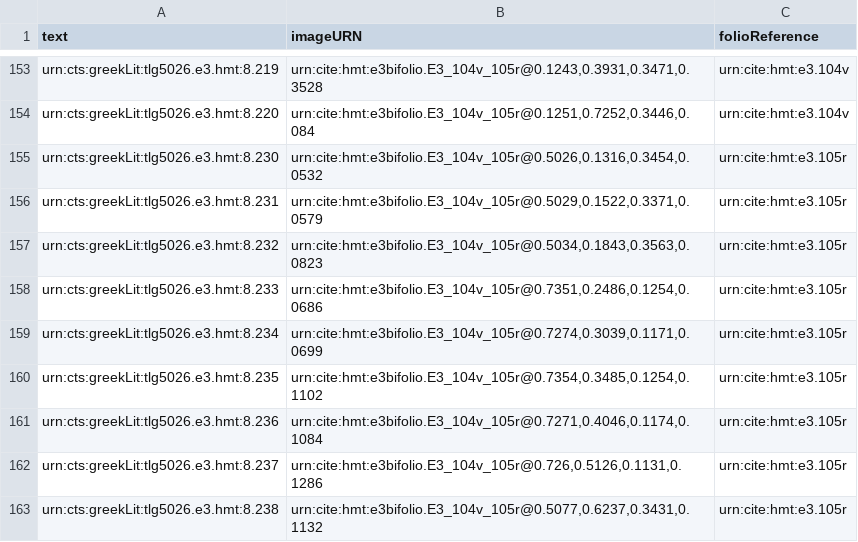
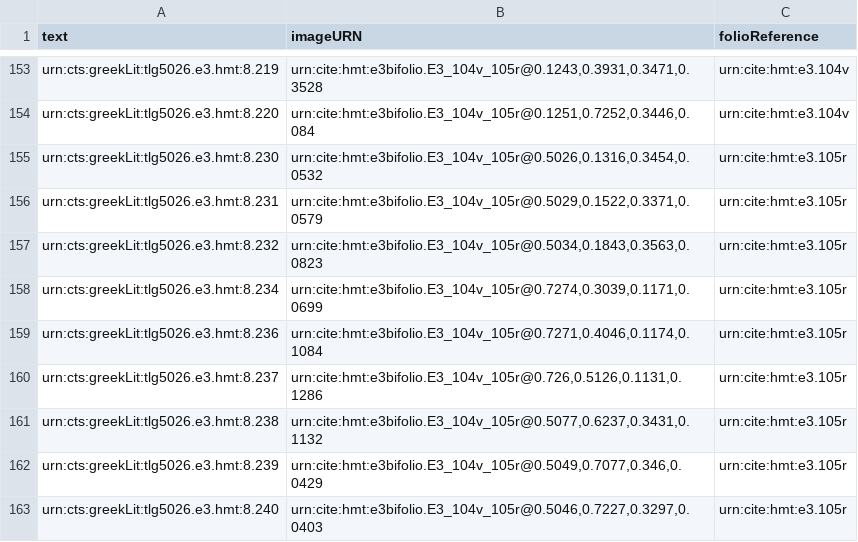
Before and after one commit to hmteditors/hmt-8, a CSV file: collections/ups-1-1-allScholia.csv, drawn as a sheet; only a part is shown, gaps mark what is left out; the shorter side is filled out with more unchanged rows.

Commit message:
Update ups-1-1-allScholia.csv

```diff
--- a/collections/ups-1-1-allScholia.csv
+++ b/collections/ups-1-1-allScholia.csv
@@ -157,5 +157,3 @@ urn:cts:greekLit:tlg5026.e3.hmt:8.231,"urn:cite:hmt:e3bifolio.E3_104v_105r@0.502
 urn:cts:greekLit:tlg5026.e3.hmt:8.232,"urn:cite:hmt:e3bifolio.E3_104v_105r@0.5034,0.1843,0.3563,0.0823",urn:cite:hmt:e3.105r
-urn:cts:greekLit:tlg5026.e3.hmt:8.233,"urn:cite:hmt:e3bifolio.E3_104v_105r@0.7351,0.2486,0.1254,0.0686",urn:cite:hmt:e3.105r
 urn:cts:greekLit:tlg5026.e3.hmt:8.234,"urn:cite:hmt:e3bifolio.E3_104v_105r@0.7274,0.3039,0.1171,0.0699",urn:cite:hmt:e3.105r
-urn:cts:greekLit:tlg5026.e3.hmt:8.235,"urn:cite:hmt:e3bifolio.E3_104v_105r@0.7354,0.3485,0.1254,0.1102",urn:cite:hmt:e3.105r
 urn:cts:greekLit:tlg5026.e3.hmt:8.236,"urn:cite:hmt:e3bifolio.E3_104v_105r@0.7271,0.4046,0.1174,0.1084",urn:cite:hmt:e3.105r
```
